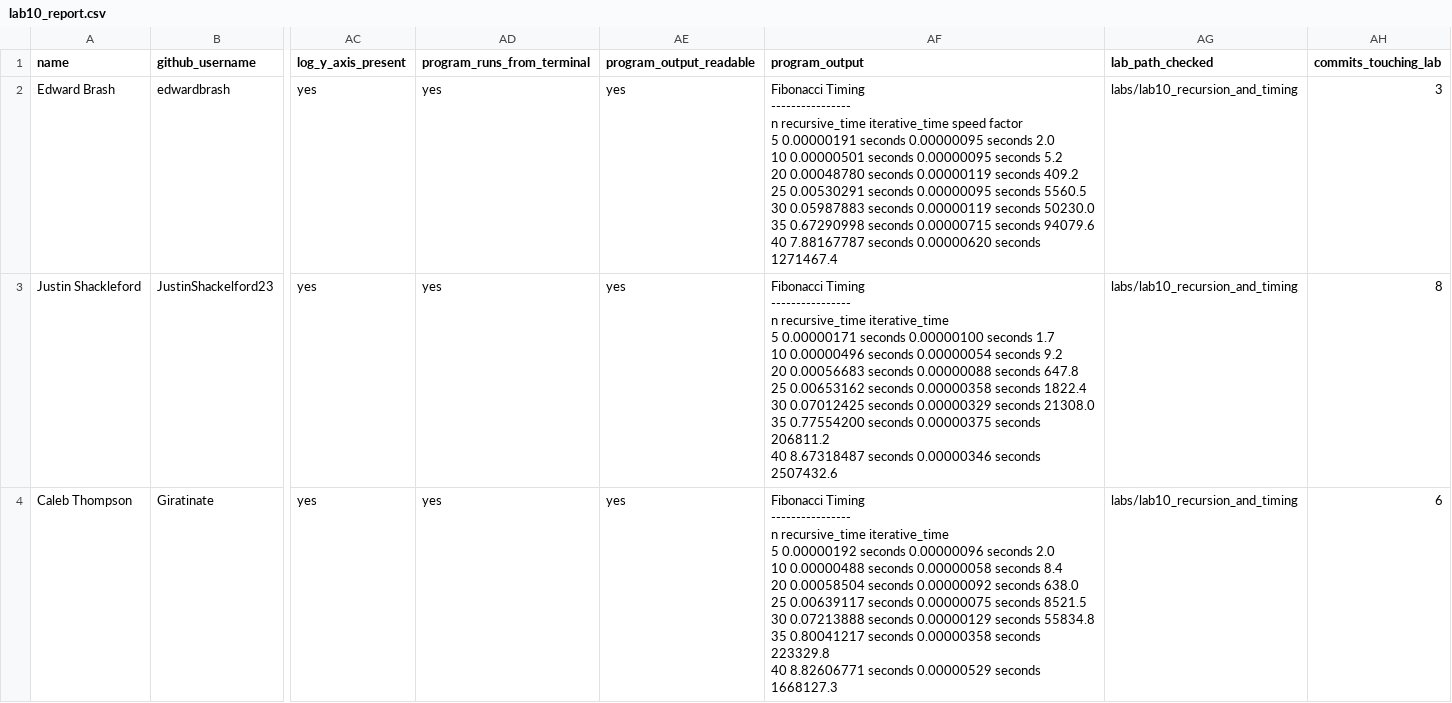
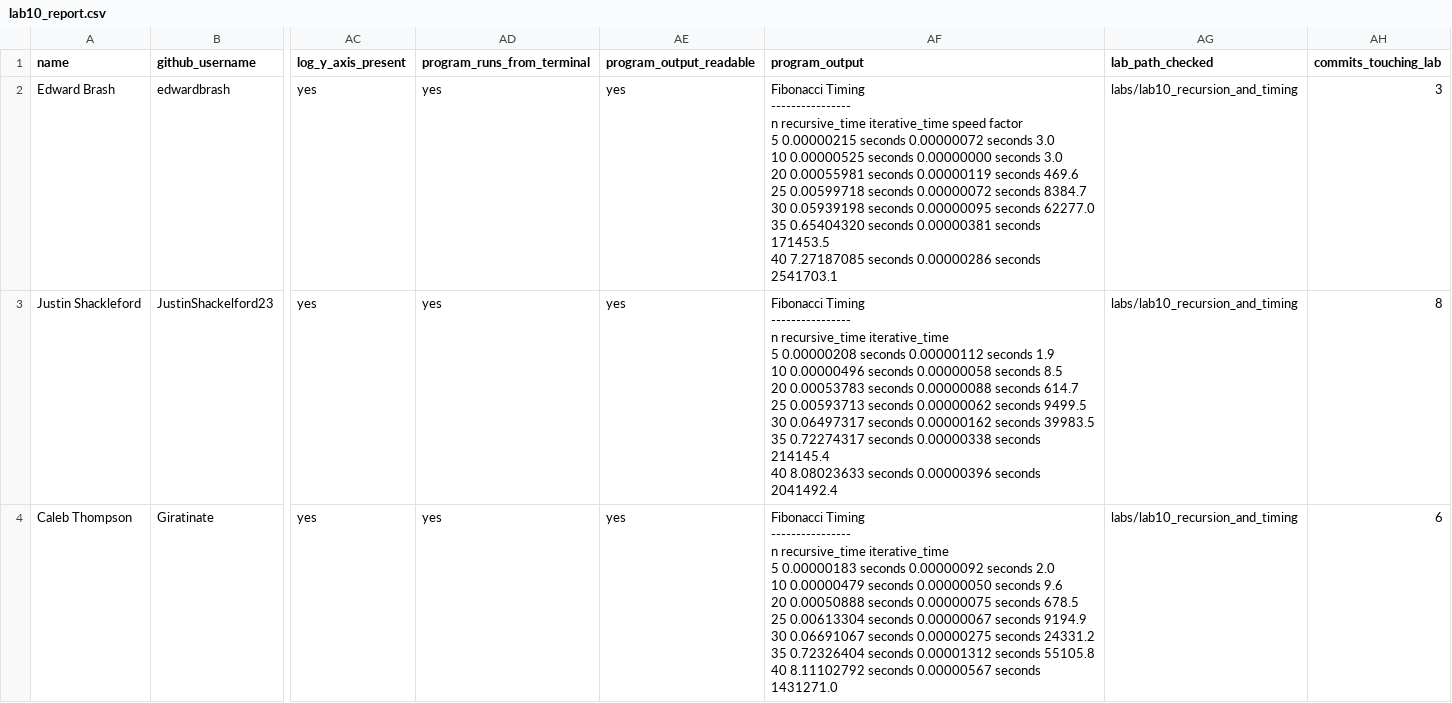
Before and after one commit to brash99/cpsc250L-instructor, a CSV file: grading/reports/lab10_report.csv, drawn as a sheet; only a part is shown, gaps mark what is left out; ↵ is a line break in a cell; the diff covers the shown part only; the diff names each change by its address in the sheet, - before the commit and + after, or states it on an @@ line.

```diff
--- a/grading/reports/lab10_report.csv
+++ b/grading/reports/lab10_report.csv
-AF2 (program_output): …factor ↵ 5 0.00000191 seconds 0.00000095 seconds 2.0 ↵ 10 0.00000501 seconds 0.00000095 seconds 5.2 ↵ 20 0.00048780 seconds 0.00000119 seconds 409.2 ↵ 25 0.00530291 seconds 0.00000095 seconds 5560.5 ↵ 30 0.05987883 seconds 0.00000119 seconds 50230.0 ↵ 35 0.67290998 seconds 0.00000715 seconds 94079.6 ↵ 40 7.88167787 seconds 0.00000620 seconds 1271467.4
+AF2 (program_output): …factor ↵ 5 0.00000215 seconds 0.00000072 seconds 3.0 ↵ 10 0.00000525 seconds 0.00000000 seconds 3.0 ↵ 20 0.00055981 seconds 0.00000119 seconds 469.6 ↵ 25 0.00599718 seconds 0.00000072 seconds 8384.7 ↵ 30 0.05939198 seconds 0.00000095 seconds 62277.0 ↵ 35 0.65404320 seconds 0.00000381 seconds 171453.5 ↵ 40 7.27187085 seconds 0.00000286 seconds 2541703.1
-AF3 (program_output): …iterative_time ↵ 5 0.00000171 seconds 0.00000100 seconds 1.7 ↵ 10 0.00000496 seconds 0.00000054 seconds 9.2 ↵ 20 0.00056683 seconds 0.00000088 seconds 647.8 ↵ 25 0.00653162 seconds 0.00000358 seconds 1822.4 ↵ 30 0.07012425 seconds 0.00000329 seconds 21308.0 ↵ 35 0.77554200 seconds 0.00000375 seconds 206811.2 ↵ 40 8.67318487 seconds 0.00000346 seconds 2507432.6
+AF3 (program_output): …iterative_time ↵ 5 0.00000208 seconds 0.00000112 seconds 1.9 ↵ 10 0.00000496 seconds 0.00000058 seconds 8.5 ↵ 20 0.00053783 seconds 0.00000088 seconds 614.7 ↵ 25 0.00593713 seconds 0.00000062 seconds 9499.5 ↵ 30 0.06497317 seconds 0.00000162 seconds 39983.5 ↵ 35 0.72274317 seconds 0.00000338 seconds 214145.4 ↵ 40 8.08023633 seconds 0.00000396 seconds 2041492.4
-AF4 (program_output): …iterative_time ↵ 5 0.00000192 seconds 0.00000096 seconds 2.0 ↵ 10 0.00000488 seconds 0.00000058 seconds 8.4 ↵ 20 0.00058504 seconds 0.00000092 seconds 638.0 ↵ 25 0.00639117 seconds 0.00000075 seconds 8521.5 ↵ 30 0.07213888 seconds 0.00000129 seconds 55834.8 ↵ 35 0.80041217 seconds 0.00000358 seconds 223329.8 ↵ 40 8.82606771 seconds 0.00000529 seconds 1668127.3
+AF4 (program_output): …iterative_time ↵ 5 0.00000183 seconds 0.00000092 seconds 2.0 ↵ 10 0.00000479 seconds 0.00000050 seconds 9.6 ↵ 20 0.00050888 seconds 0.00000075 seconds 678.5 ↵ 25 0.00613304 seconds 0.00000067 seconds 9194.9 ↵ 30 0.06691067 seconds 0.00000275 seconds 24331.2 ↵ 35 0.72326404 seconds 0.00001312 seconds 55105.8 ↵ 40 8.11102792 seconds 0.00000567 seconds 1431271.0
```
Also changed, not shown: 2 edited cells elsewhere in this file, grading/reports/lab12_report.csv, grading/reports/lab14_report.csv, 1 other file.
